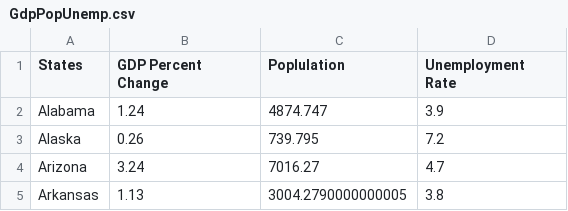
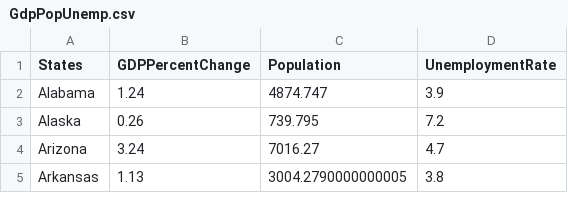
Before and after one commit to zbrusso2/zbrusso2.github.io, a CSV file: data/GdpPopUnemp.csv, drawn as a sheet; only a part is shown.

Commit message:
all three charts data looking good

```diff
--- a/data/GdpPopUnemp.csv
+++ b/data/GdpPopUnemp.csv
@@ -1,2 +1,2 @@
-States,GDP Percent Change,Poplulation,Unemployment Rate
+States,GDPPercentChange,Population,UnemploymentRate
 Alabama,1.24,4874.747,3.9
```
Also changed, not shown: 2 other files.
